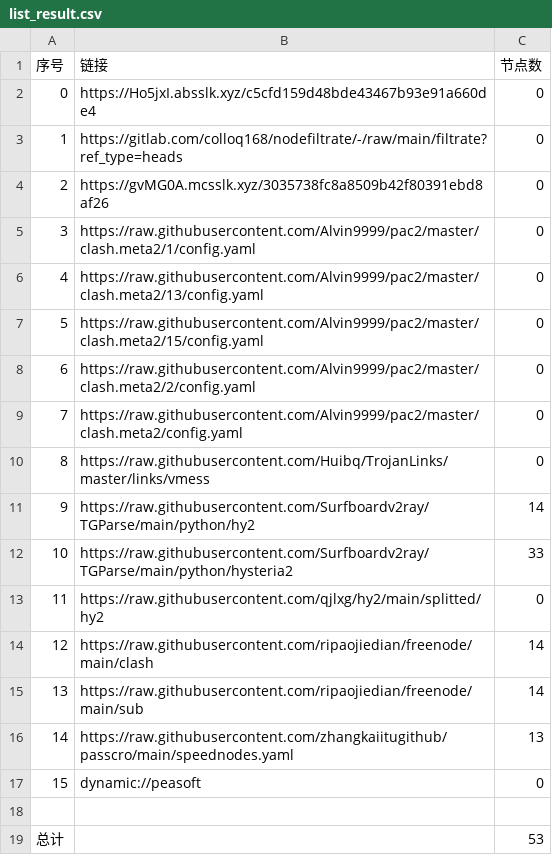
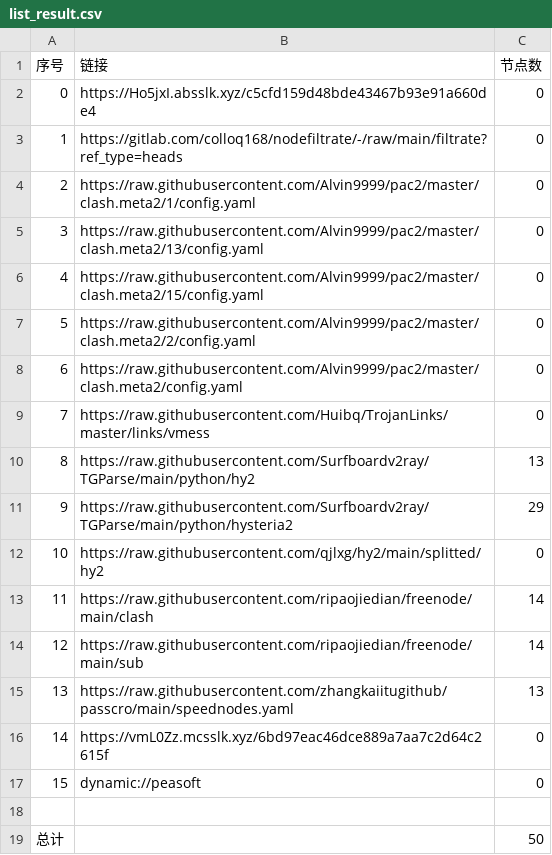
Before and after one commit to leo-qin815/AutoMergePublicNodes, a CSV file: list_result.csv, drawn as a sheet; removed rows and columns are numbered as before the commit, all else as after; the diff names each change by its address in the sheet, - before the commit and + after, or states it on an @@ line.

```diff
--- a/list_result.csv
+++ b/list_result.csv
-row 4: 2 | https://gvMG0A.mcsslk.xyz/3035738fc8a8509b42f80391ebd8af26 | 0
@@ column A (序号) renumbered between rows 4 and 15 @@
-C10 (节点数): 14
+C10 (节点数): 13
-C11 (节点数): 33
+C11 (节点数): 29
+row 16: 14 | https://vmL0Zz.mcsslk.xyz/6bd97eac46dce889a7aa7c2d64c2615f | 0
-C19 (节点数): 53
+C19 (节点数): 50
```
Also changed, not shown: 19 other files.
